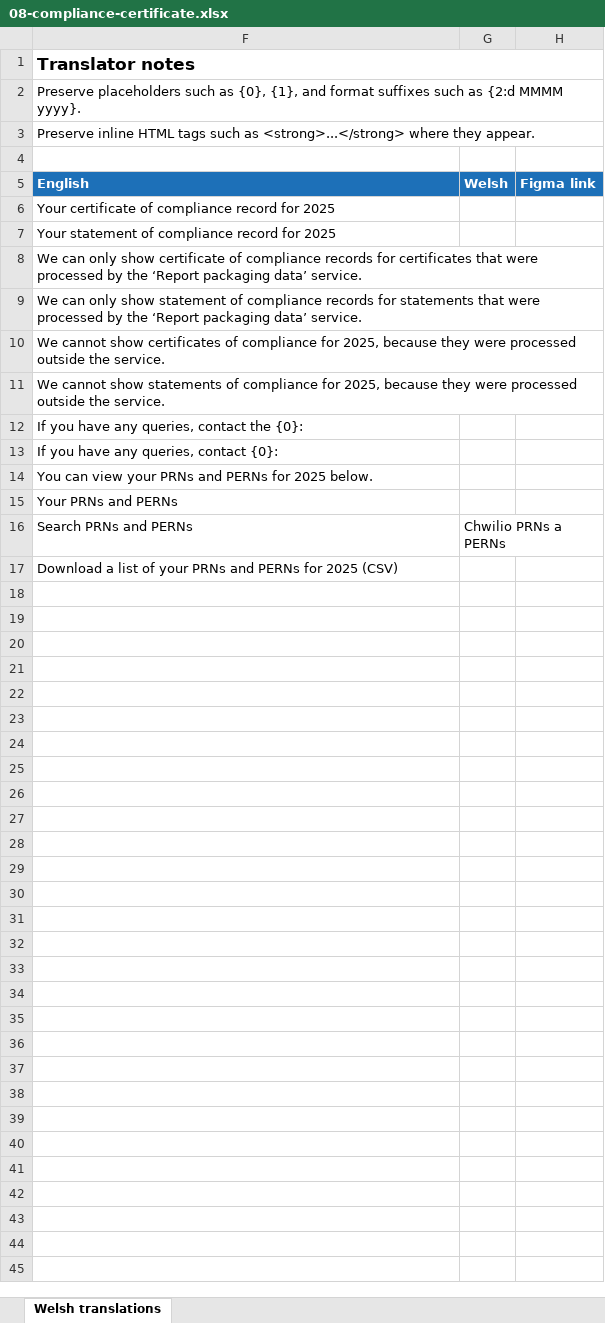
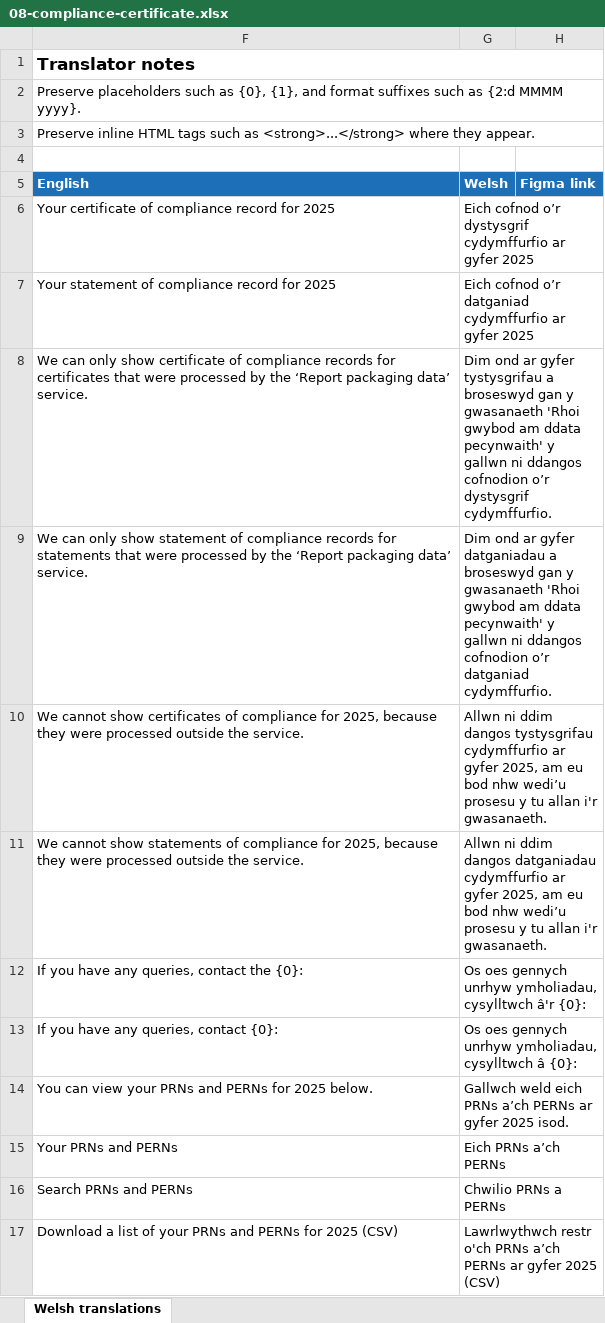
Before and after one commit to DEFRA/epr-packaging-frontend, an Excel workbook: translations/welsh-translations/multi-year/xlsx/08-compliance-certificate.xlsx, sheet Welsh translations, drawn as a sheet; values as stored, in another font and other column widths than the file's, no borders; charts and pictures not drawn; the diff names each change by its address in the sheet, - before the commit and + after, or states it on an @@ line.

```diff
--- a/translations/welsh-translations/multi-year/xlsx/08-compliance-certificate.xlsx (sheet Welsh translations)
+++ b/translations/welsh-translations/multi-year/xlsx/08-compliance-certificate.xlsx (sheet Welsh translations)
-G6 (Welsh): (empty)
+G6 (Welsh): Eich cofnod o’r dystysgrif cydymffurfio ar gyfer 2025
-G7 (Welsh): (empty)
+G7 (Welsh): Eich cofnod o’r datganiad cydymffurfio ar gyfer 2025
-G8 (Welsh): (empty)
+G8 (Welsh): Dim ond ar gyfer tystysgrifau a broseswyd gan y gwasanaeth 'Rhoi gwybod am ddata pecynwaith' y gallwn ni ddangos cofnodion o’r dystysgrif cydymffurfio.
-G9 (Welsh): (empty)
+G9 (Welsh): Dim ond ar gyfer datganiadau a broseswyd gan y gwasanaeth 'Rhoi gwybod am ddata pecynwaith' y gallwn ni ddangos cofnodion o’r datganiad cydymffurfio.
-G10 (Welsh): (empty)
+G10 (Welsh): Allwn ni ddim dangos tystysgrifau cydymffurfio ar gyfer 2025, am eu bod nhw wedi’u prosesu y tu allan i'r gwasanaeth.
-G11 (Welsh): (empty)
+G11 (Welsh): Allwn ni ddim dangos datganiadau cydymffurfio ar gyfer 2025, am eu bod nhw wedi’u prosesu y tu allan i'r gwasanaeth.
-G12 (Welsh): (empty)
+G12 (Welsh): Os oes gennych unrhyw ymholiadau, cysylltwch â'r {0}:
-G13 (Welsh): (empty)
+G13 (Welsh): Os oes gennych unrhyw ymholiadau, cysylltwch â {0}:
-G14 (Welsh): (empty)
+G14 (Welsh): Gallwch weld eich PRNs a’ch PERNs ar gyfer 2025 isod.
-G15 (Welsh): (empty)
+G15 (Welsh): Eich PRNs a’ch PERNs
-G17 (Welsh): (empty)
+G17 (Welsh): Lawrlwythwch restr o'ch PRNs a’ch PERNs ar gyfer 2025 (CSV)
```
Also changed, not shown: charts or pictures, translations/welsh-translations/december-waste/xlsx/03-select-multiple-prns.xlsx, translations/welsh-translations/multi-year/xlsx/06-obligations-home-no-obligations.xlsx, 9 other files.
